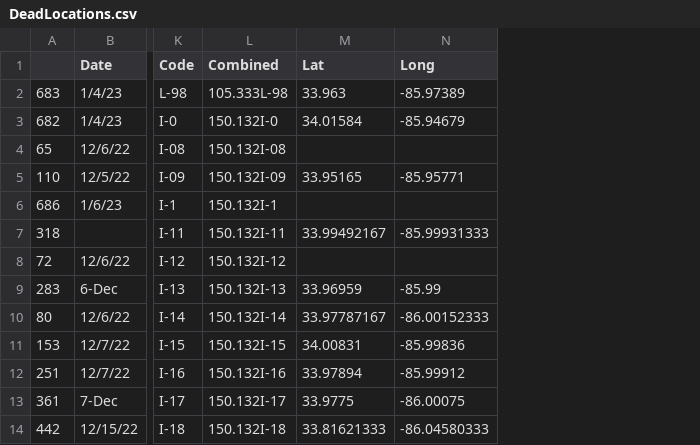
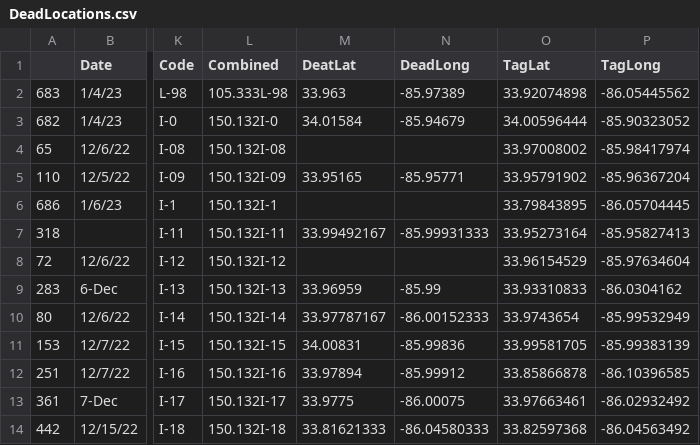
Before and after one commit to PrullMarcus/MastersAnalysis, a CSV file: Data/DeadLocations.csv, drawn as a sheet; only a part is shown, gaps mark what is left out; the diff names each change by its address in the sheet, - before the commit and + after, or states it on an @@ line.

Commit message:
Add files via upload

```diff
--- a/Data/DeadLocations.csv
+++ b/Data/DeadLocations.csv
+column O (TagLat), rows 2-14: 33.92074898 | 34.00596444 | 33.97008002 | 33.95791902 | 33.79843895 | 33.95273164 | 33.96154529 | 33.93310833 | 33.9743654 | 33.99581705 | 33.85866878 | 33.97663461 | 33.82597368
+column P (TagLong), rows 2-14: -86.05445562 | -85.90323052 | -85.98417974 | -85.96367204 | -86.05704445 | -85.95827413 | -85.97634604 | -86.0304162 | -85.99532949 | -85.99383139 | -86.10396585 | -86.02932492 | -86.04563492
-M1: Lat
+M1: DeatLat
-N1: Long
+N1: DeadLong
```
